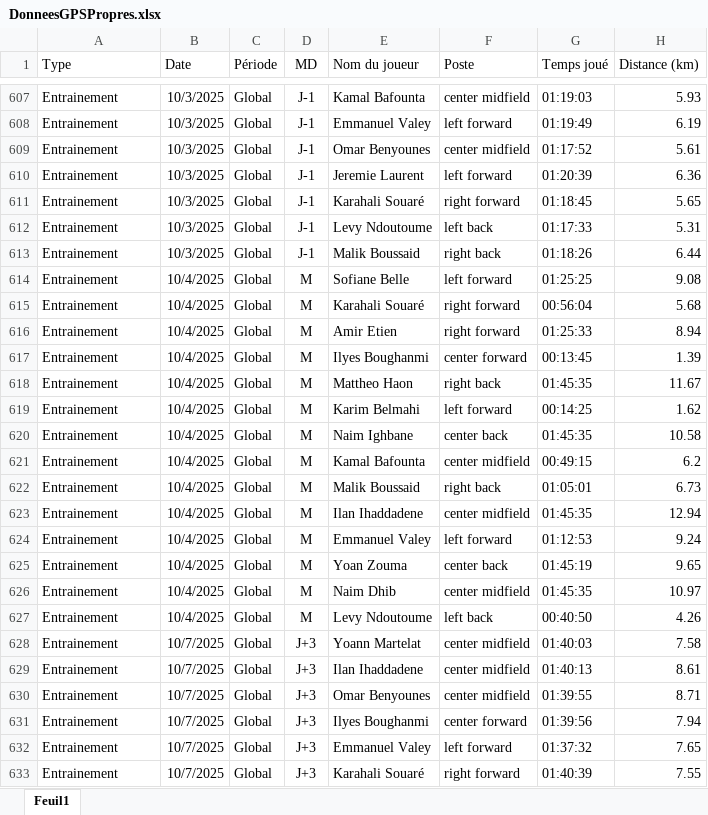
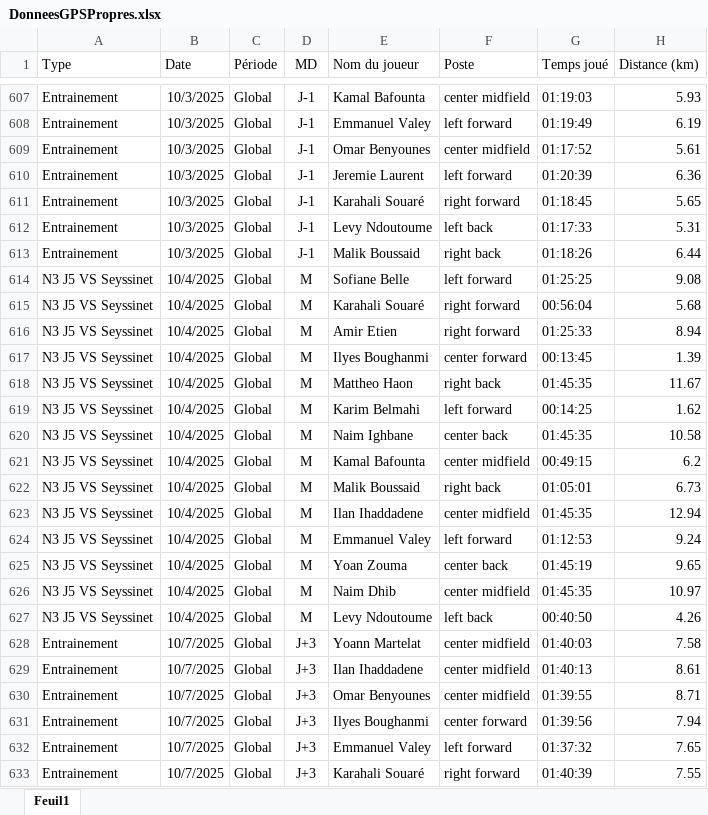
Before and after one commit to Chris15100/lld-app, an Excel workbook: data/DonneesGPSPropres.xlsx, sheet Feuil1, drawn as a sheet; only a part is shown, gaps mark what is left out; values as stored, in another font and other column widths than the file's, no borders; the diff names each change by its address in the sheet, - before the commit and + after, or states it on an @@ line.

Commit message:
Mise à jour de l'application

```diff
--- a/data/DonneesGPSPropres.xlsx (sheet Feuil1)
+++ b/data/DonneesGPSPropres.xlsx (sheet Feuil1)
-A614:A627 (Type): Entrainement
+A614:A627 (Type): N3 J5 VS Seyssinet
```
